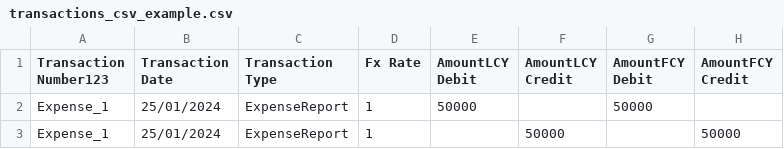
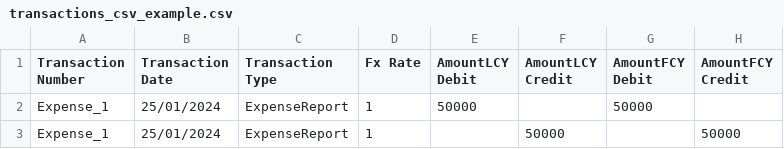
Before and after one commit to cardano-foundation/cf-reeve-platform, a CSV file: docs/examples/transactions_csv_example.csv, drawn as a sheet; only a part is shown; the diff names each change by its address in the sheet, - before the commit and + after, or states it on an @@ line.

```diff
--- a/docs/examples/transactions_csv_example.csv
+++ b/docs/examples/transactions_csv_example.csv
-A1: Transaction Number123
+A1: Transaction Number
```
Also changed, not shown: 13 other files.
